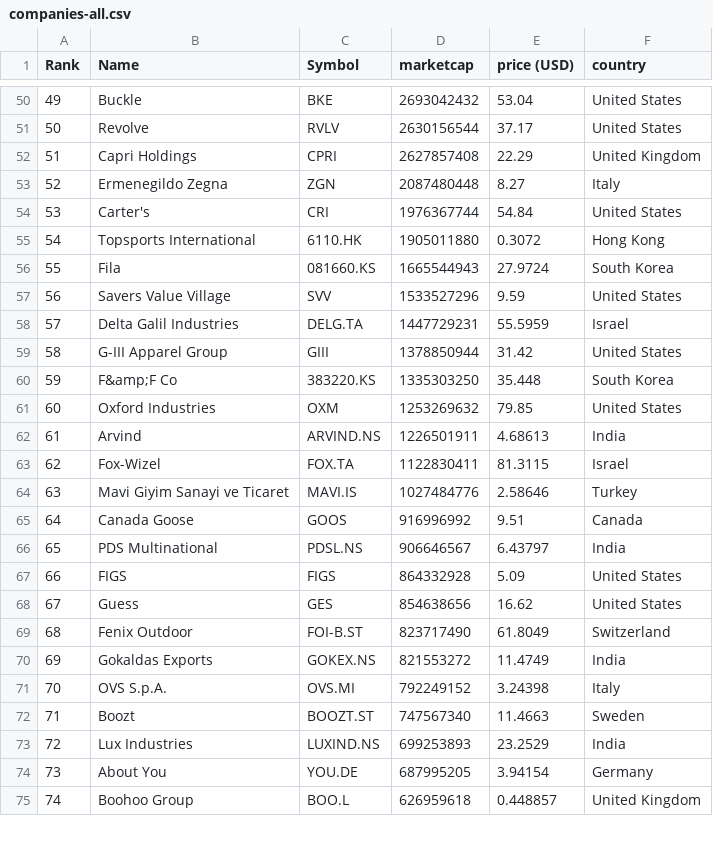
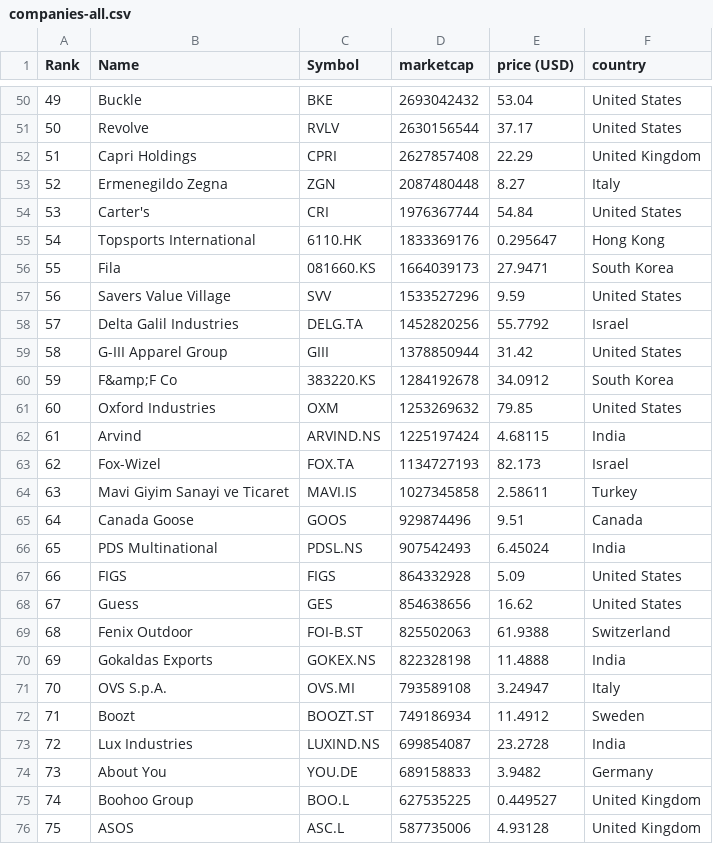
Before and after one commit to richdvarela/merida-june-6-2024, a CSV file: companies-all.csv, drawn as a sheet; only a part is shown, gaps mark what is left out; the diff covers the shown part only.

```diff
--- a/companies-all.csv
+++ b/companies-all.csv
@@ -54,22 +54,23 @@
 "53","Carter's","CRI","1976367744","54.84","United States"
-"54","Topsports International","6110.HK","1905011880","0.3072","Hong Kong"
-"55","Fila","081660.KS","1665544943","27.9724","South Korea"
+"54","Topsports International","6110.HK","1833369176","0.295647","Hong Kong"
+"55","Fila","081660.KS","1664039173","27.9471","South Korea"
 "56","Savers Value Village","SVV","1533527296","9.59","United States"
-"57","Delta Galil Industries","DELG.TA","1447729231","55.5959","Israel"
+"57","Delta Galil Industries","DELG.TA","1452820256","55.7792","Israel"
 "58","G-III Apparel Group","GIII","1378850944","31.42","United States"
-"59","F&amp;F Co","383220.KS","1335303250","35.448","South Korea"
+"59","F&amp;F Co","383220.KS","1284192678","34.0912","South Korea"
 "60","Oxford Industries","OXM","1253269632","79.85","United States"
-"61","Arvind","ARVIND.NS","1226501911","4.68613","India"
-"62","Fox-Wizel","FOX.TA","1122830411","81.3115","Israel"
-"63","Mavi Giyim Sanayi ve Ticaret","MAVI.IS","1027484776","2.58646","Turkey"
-"64","Canada Goose","GOOS","916996992","9.51","Canada"
-"65","PDS Multinational","PDSL.NS","906646567","6.43797","India"
+"61","Arvind","ARVIND.NS","1225197424","4.68115","India"
+"62","Fox-Wizel","FOX.TA","1134727193","82.173","Israel"
+"63","Mavi Giyim Sanayi ve Ticaret","MAVI.IS","1027345858","2.58611","Turkey"
+"64","Canada Goose","GOOS","929874496","9.51","Canada"
+"65","PDS Multinational","PDSL.NS","907542493","6.45024","India"
 "66","FIGS","FIGS","864332928","5.09","United States"
 "67","Guess","GES","854638656","16.62","United States"
-"68","Fenix Outdoor","FOI-B.ST","823717490","61.8049","Switzerland"
-"69","Gokaldas Exports","GOKEX.NS","821553272","11.4749","India"
-"70","OVS S.p.A.","OVS.MI","792249152","3.24398","Italy"
-"71","Boozt","BOOZT.ST","747567340","11.4663","Sweden"
-"72","Lux Industries","LUXIND.NS","699253893","23.2529","India"
-"73","About You","YOU.DE","687995205","3.94154","Germany"
-"74","Boohoo Group","BOO.L","626959618","0.448857","United Kingdom"
+"68","Fenix Outdoor","FOI-B.ST","825502063","61.9388","Switzerland"
+"69","Gokaldas Exports","GOKEX.NS","822328198","11.4888","India"
+"70","OVS S.p.A.","OVS.MI","793589108","3.24947","Italy"
+"71","Boozt","BOOZT.ST","749186934","11.4912","Sweden"
+"72","Lux Industries","LUXIND.NS","699854087","23.2728","India"
+"73","About You","YOU.DE","689158833","3.9482","Germany"
+"74","Boohoo Group","BOO.L","627535225","0.449527","United Kingdom"
+"75","ASOS","ASC.L","587735006","4.93128","United Kingdom"
```
Also changed, not shown: 2 added rows, 3 removed rows and 111 edited cells elsewhere in this file, companies_france.csv, companies_germany.csv, 1 other file.
